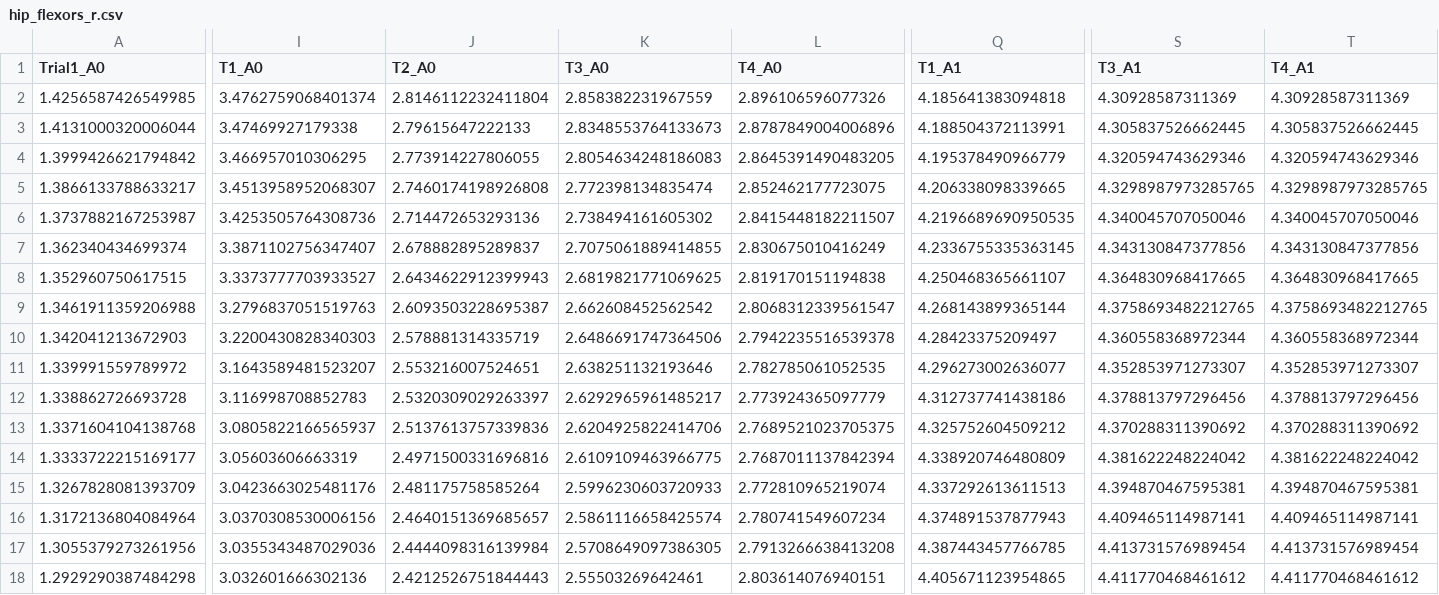
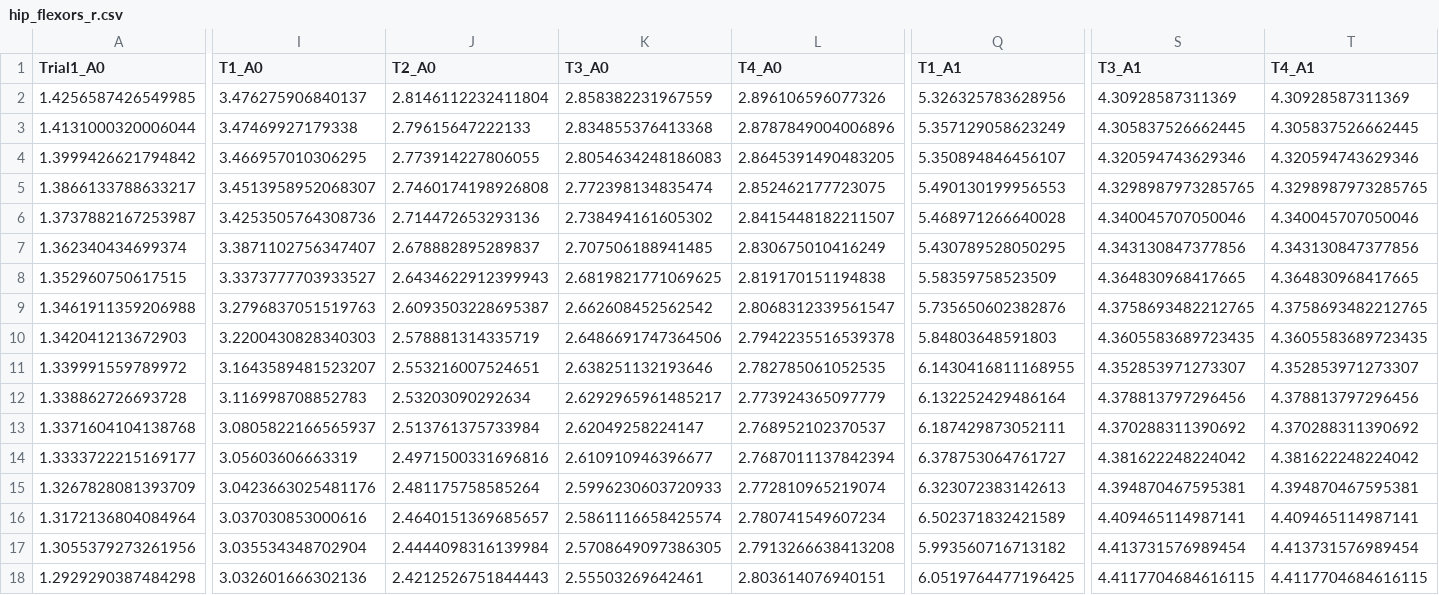
Before and after one commit to MarcelHacker/opensim-deadlift-techniques, a CSV file: results/muscle_forces/conv/hip_flexors_r.csv, drawn as a sheet; only a part is shown, gaps mark what is left out; the diff covers the shown part only; the diff names each change by its address in the sheet, - before the commit and + after, or states it on an @@ line.

Commit message:
Add results of athlete 1

```diff
--- a/results/muscle_forces/conv/hip_flexors_r.csv
+++ b/results/muscle_forces/conv/hip_flexors_r.csv
-I2 (T1_A0): 3.4762759068401374
+I2 (T1_A0): 3.476275906840137
-Q2 (T1_A1): 4.185641383094818
+Q2 (T1_A1): 5.326325783628956
-K3 (T3_A0): 2.8348553764133673
+K3 (T3_A0): 2.834855376413368
-Q3 (T1_A1): 4.188504372113991
+Q3 (T1_A1): 5.357129058623249
-Q4 (T1_A1): 4.195378490966779
+Q4 (T1_A1): 5.350894846456107
-Q5 (T1_A1): 4.206338098339665
+Q5 (T1_A1): 5.490130199956553
-Q6 (T1_A1): 4.2196689690950535
+Q6 (T1_A1): 5.468971266640028
-K7 (T3_A0): 2.7075061889414855
+K7 (T3_A0): 2.707506188941485
-Q7 (T1_A1): 4.2336755335363145
+Q7 (T1_A1): 5.430789528050295
-Q8 (T1_A1): 4.250468365661107
+Q8 (T1_A1): 5.58359758523509
-Q9 (T1_A1): 4.268143899365144
+Q9 (T1_A1): 5.735650602382876
-Q10 (T1_A1): 4.28423375209497
+Q10 (T1_A1): 5.84803648591803
-S10 (T3_A1): 4.360558368972344
+S10 (T3_A1): 4.3605583689723435
-T10 (T4_A1): 4.360558368972344
+T10 (T4_A1): 4.3605583689723435
-Q11 (T1_A1): 4.296273002636077
+Q11 (T1_A1): 6.1430416811168955
-J12 (T2_A0): 2.5320309029263397
+J12 (T2_A0): 2.53203090292634
-Q12 (T1_A1): 4.312737741438186
+Q12 (T1_A1): 6.132252429486164
-J13 (T2_A0): 2.5137613757339836
+J13 (T2_A0): 2.513761375733984
-K13 (T3_A0): 2.6204925822414706
+K13 (T3_A0): 2.62049258224147
-L13 (T4_A0): 2.7689521023705375
+L13 (T4_A0): 2.768952102370537
-Q13 (T1_A1): 4.325752604509212
+Q13 (T1_A1): 6.187429873052111
-K14 (T3_A0): 2.6109109463966775
+K14 (T3_A0): 2.610910946396677
-Q14 (T1_A1): 4.338920746480809
+Q14 (T1_A1): 6.378753064761727
-Q15 (T1_A1): 4.337292613611513
+Q15 (T1_A1): 6.323072383142613
-I16 (T1_A0): 3.0370308530006156
+I16 (T1_A0): 3.037030853000616
-Q16 (T1_A1): 4.374891537877943
+Q16 (T1_A1): 6.502371832421589
-I17 (T1_A0): 3.0355343487029036
+I17 (T1_A0): 3.035534348702904
-Q17 (T1_A1): 4.387443457766785
+Q17 (T1_A1): 5.993560716713182
-Q18 (T1_A1): 4.405671123954865
+Q18 (T1_A1): 6.0519764477196425
-S18 (T3_A1): 4.411770468461612
+S18 (T3_A1): 4.4117704684616115
-T18 (T4_A1): 4.411770468461612
+T18 (T4_A1): 4.4117704684616115
```
Also changed, not shown: 142 edited cells elsewhere in this file, results/muscle_forces/conv/hip_adductors_r.csv, results/muscle_forces/conv/hip_flexors_l.csv, 34 other files.
